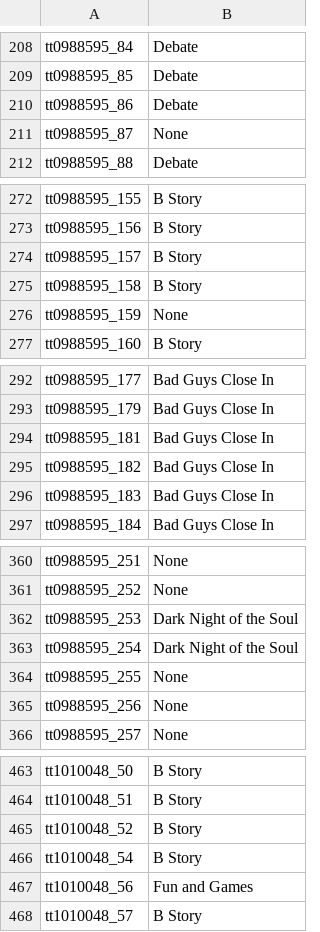
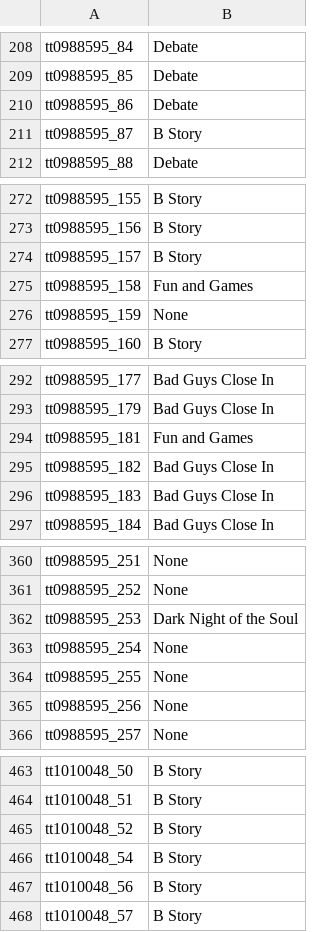
Before and after one commit to C7A7A/story-beats, a CSV file: output_voting.csv, drawn as a sheet; only a part is shown, gaps mark what is left out; the diff covers the shown part only.

Commit message:
Weighted voting

```diff
--- a/output_voting.csv
+++ b/output_voting.csv
@@ -210,3 +210,3 @@ tt0988595_85,Debate
 tt0988595_86,Debate
-tt0988595_87,None
+tt0988595_87,B Story
 tt0988595_88,Debate
@@ -274,3 +274,3 @@ tt0988595_156,B Story
 tt0988595_157,B Story
-tt0988595_158,B Story
+tt0988595_158,Fun and Games
 tt0988595_159,None
@@ -293,3 +293,3 @@ tt0988595_177,Bad Guys Close In
 tt0988595_179,Bad Guys Close In
-tt0988595_181,Bad Guys Close In
+tt0988595_181,Fun and Games
 tt0988595_182,Bad Guys Close In
@@ -362,3 +362,3 @@ tt0988595_252,None
 tt0988595_253,Dark Night of the Soul
-tt0988595_254,Dark Night of the Soul
+tt0988595_254,None
 tt0988595_255,None
@@ -466,3 +466,3 @@ tt1010048_52,B Story
 tt1010048_54,B Story
-tt1010048_56,Fun and Games
+tt1010048_56,B Story
 tt1010048_57,B Story
```
Also changed, not shown: 32 edited cells elsewhere in this file, 1 other file.
